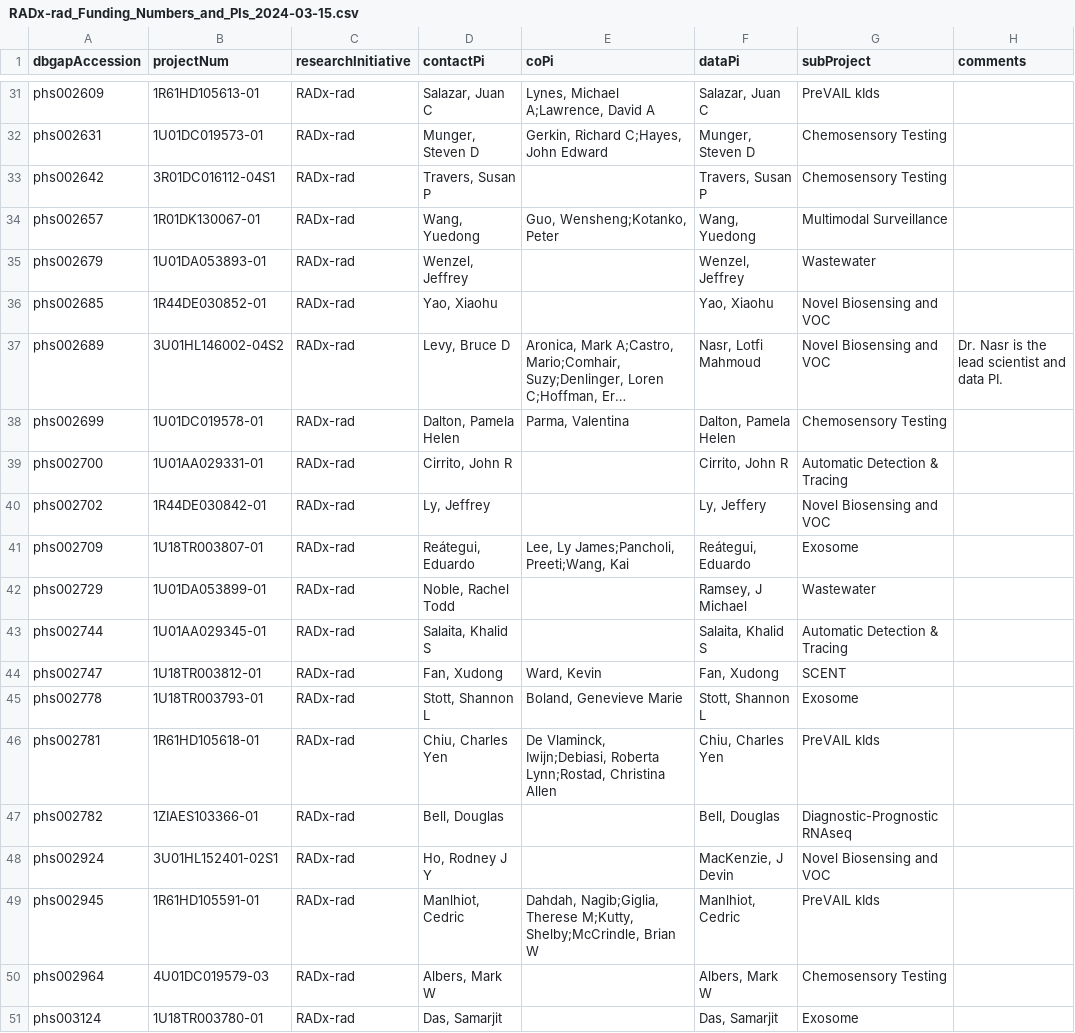
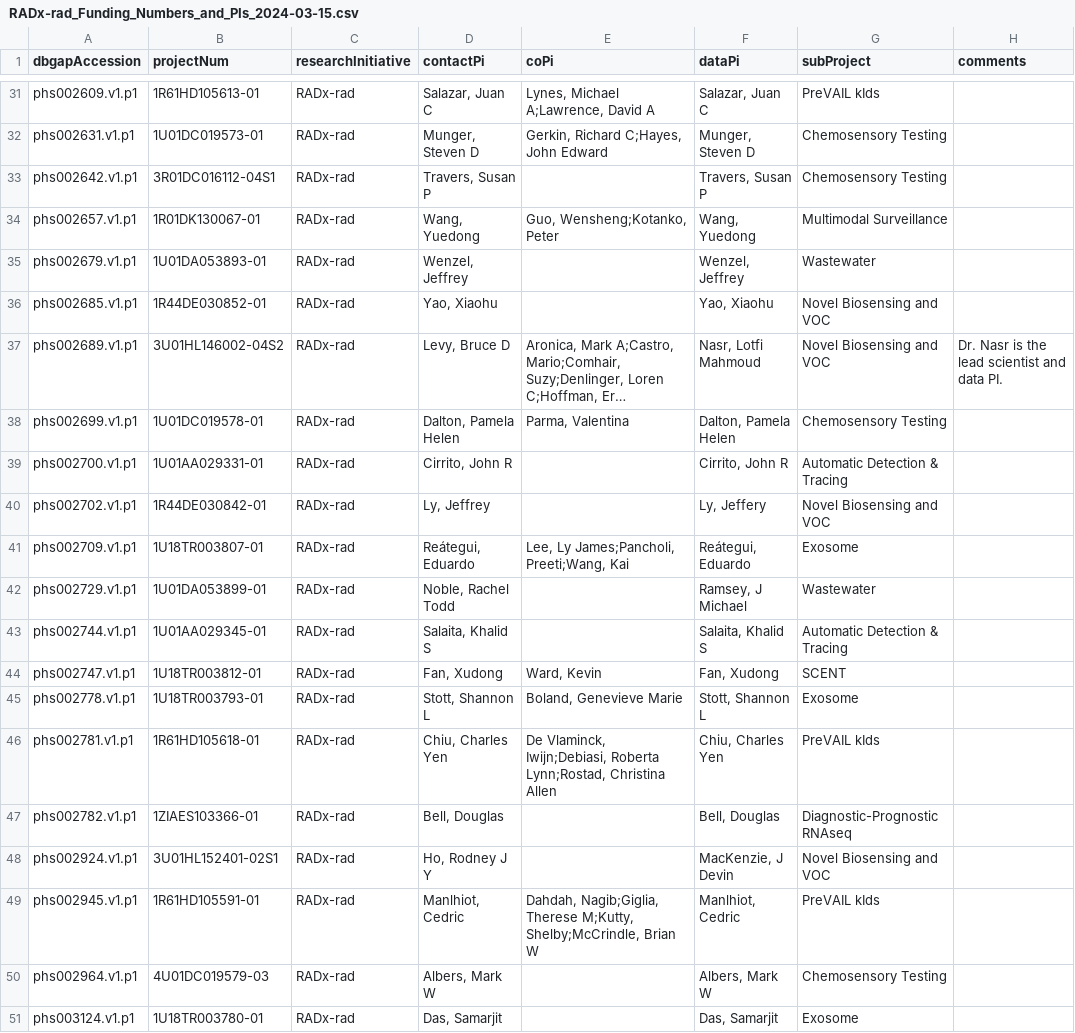
Before and after one commit to radxrad/radx-kg, a CSV file: data/RADx-rad_Funding_Numbers_and_PIs_2024-03-15.csv, drawn as a sheet; only a part is shown, gaps mark what is left out; long unchanged cells end in …; the diff covers the shown part only; the diff names each change by its address in the sheet, - before the commit and + after, or states it on an @@ line.

```diff
--- a/data/RADx-rad_Funding_Numbers_and_PIs_2024-03-15.csv
+++ b/data/RADx-rad_Funding_Numbers_and_PIs_2024-03-15.csv
-A31 (dbgapAccession): phs002609
+A31 (dbgapAccession): phs002609.v1.p1
-A32 (dbgapAccession): phs002631
+A32 (dbgapAccession): phs002631.v1.p1
-A33 (dbgapAccession): phs002642
+A33 (dbgapAccession): phs002642.v1.p1
-A34 (dbgapAccession): phs002657
+A34 (dbgapAccession): phs002657.v1.p1
-A35 (dbgapAccession): phs002679
+A35 (dbgapAccession): phs002679.v1.p1
-A36 (dbgapAccession): phs002685
+A36 (dbgapAccession): phs002685.v1.p1
-A37 (dbgapAccession): phs002689
+A37 (dbgapAccession): phs002689.v1.p1
-A38 (dbgapAccession): phs002699
+A38 (dbgapAccession): phs002699.v1.p1
-A39 (dbgapAccession): phs002700
+A39 (dbgapAccession): phs002700.v1.p1
-A40 (dbgapAccession): phs002702
+A40 (dbgapAccession): phs002702.v1.p1
-A41 (dbgapAccession): phs002709
+A41 (dbgapAccession): phs002709.v1.p1
-A42 (dbgapAccession): phs002729
+A42 (dbgapAccession): phs002729.v1.p1
-A43 (dbgapAccession): phs002744
+A43 (dbgapAccession): phs002744.v1.p1
-A44 (dbgapAccession): phs002747
+A44 (dbgapAccession): phs002747.v1.p1
-A45 (dbgapAccession): phs002778
+A45 (dbgapAccession): phs002778.v1.p1
-A46 (dbgapAccession): phs002781
+A46 (dbgapAccession): phs002781.v1.p1
-A47 (dbgapAccession): phs002782
+A47 (dbgapAccession): phs002782.v1.p1
-A48 (dbgapAccession): phs002924
+A48 (dbgapAccession): phs002924.v1.p1
-A49 (dbgapAccession): phs002945
+A49 (dbgapAccession): phs002945.v1.p1
-A50 (dbgapAccession): phs002964
+A50 (dbgapAccession): phs002964.v1.p1
-A51 (dbgapAccession): phs003124
+A51 (dbgapAccession): phs003124.v1.p1
```
Also changed, not shown: 27 edited cells elsewhere in this file.
